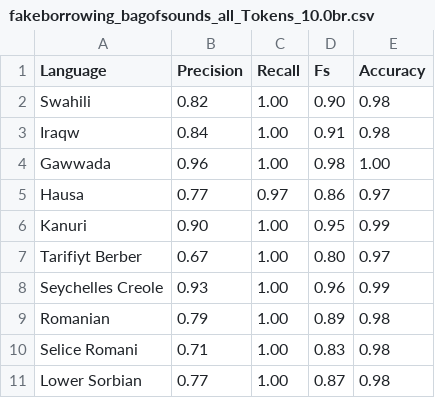
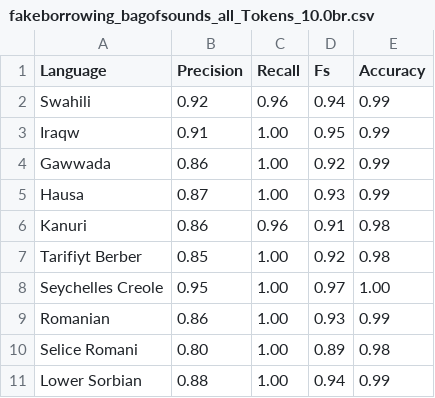
Before and after one commit to lingpy/pybor, a CSV file: output/fakeborrowing_bagofsounds_all_Tokens_10.0br.csv, drawn as a sheet; only a part is shown; the diff covers the shown part only.

```diff
--- a/output/fakeborrowing_bagofsounds_all_Tokens_10.0br.csv
+++ b/output/fakeborrowing_bagofsounds_all_Tokens_10.0br.csv
@@ -1,11 +1,11 @@
 Language,Precision,Recall,Fs,Accuracy
-Swahili,0.82,1.00,0.90,0.98
-Iraqw,0.84,1.00,0.91,0.98
-Gawwada,0.96,1.00,0.98,1.00
-Hausa,0.77,0.97,0.86,0.97
-Kanuri,0.90,1.00,0.95,0.99
-Tarifiyt Berber,0.67,1.00,0.80,0.97
-Seychelles Creole,0.93,1.00,0.96,0.99
-Romanian,0.79,1.00,0.89,0.98
-Selice Romani,0.71,1.00,0.83,0.98
-Lower Sorbian,0.77,1.00,0.87,0.98
+Swahili,0.92,0.96,0.94,0.99
+Iraqw,0.91,1.00,0.95,0.99
+Gawwada,0.86,1.00,0.92,0.99
+Hausa,0.87,1.00,0.93,0.99
+Kanuri,0.86,0.96,0.91,0.98
+Tarifiyt Berber,0.85,1.00,0.92,0.98
+Seychelles Creole,0.95,1.00,0.97,1.00
+Romanian,0.86,1.00,0.93,0.99
+Selice Romani,0.80,1.00,0.89,0.98
+Lower Sorbian,0.88,1.00,0.94,0.99
```
Also changed, not shown: 86 edited cells elsewhere in this file, output/fakeborrowing_bagofsounds_all_Tokens_20.0br.csv, output/fakeborrowing_bagofsounds_all_Tokens_5.0br.csv, 18 other files.
